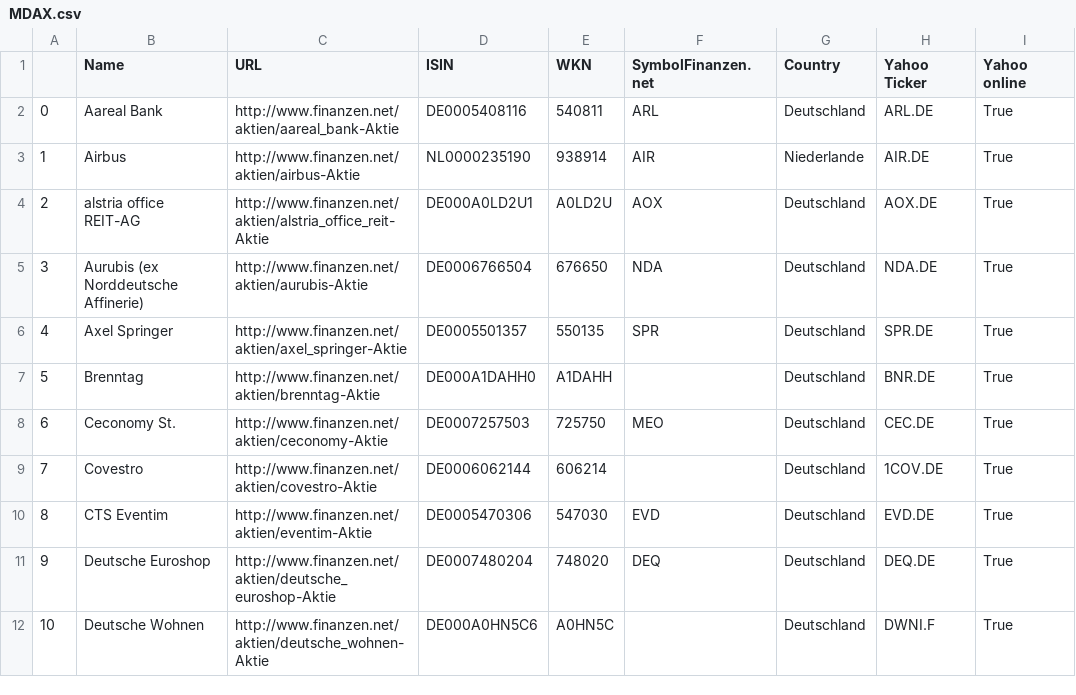
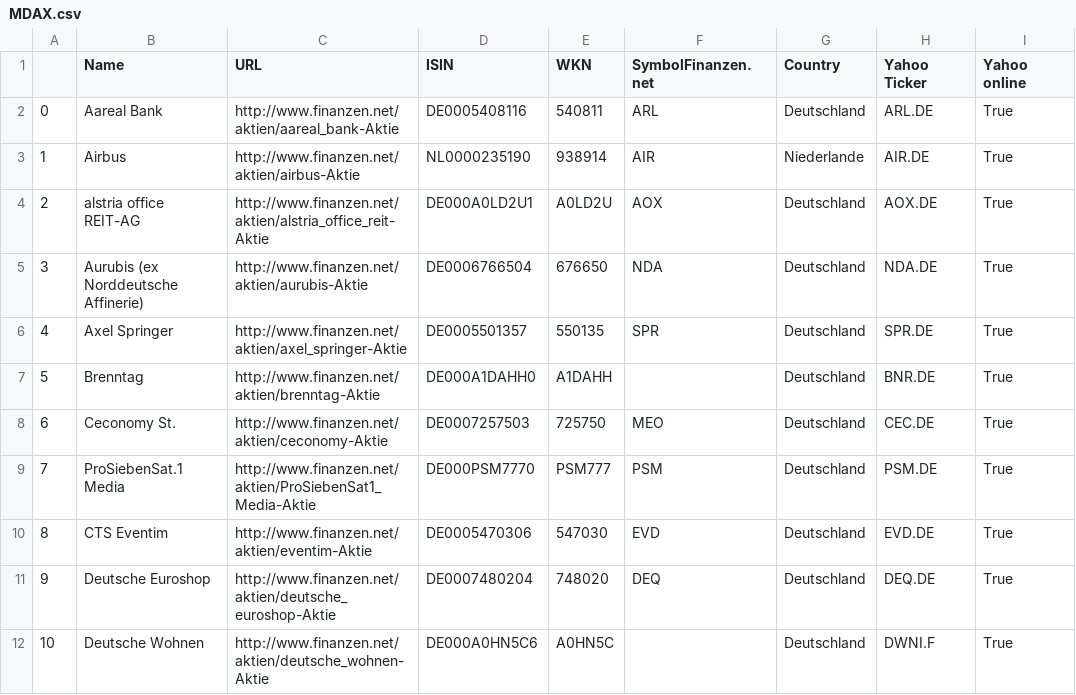
Before and after one commit to fabkno/project_one, a CSV file: data/company_lists/MDAX.csv, drawn as a sheet; only a part is shown.

```diff
--- a/data/company_lists/MDAX.csv
+++ b/data/company_lists/MDAX.csv
@@ -8,3 +8,3 @@
 6,Ceconomy St.,http://www.finanzen.net/aktien/ceconomy-Aktie,DE0007257503,725750,MEO,Deutschland,CEC.DE,True
-7,Covestro,http://www.finanzen.net/aktien/covestro-Aktie,DE0006062144,606214,,Deutschland,1COV.DE,True
+7,ProSiebenSat.1 Media,http://www.finanzen.net/aktien/ProSiebenSat1_Media-Aktie,DE000PSM7770,PSM777,PSM,Deutschland,PSM.DE,True
 8,CTS Eventim,http://www.finanzen.net/aktien/eventim-Aktie,DE0005470306,547030,EVD,Deutschland,EVD.DE,True
```
Also changed, not shown: data/company_lists/DAX.csv.
